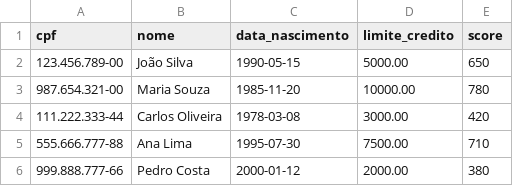
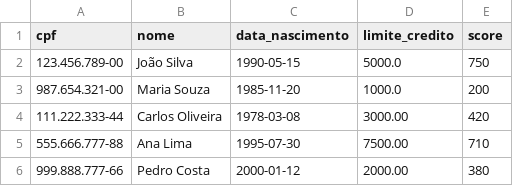
Before and after one commit to rodrigosimoescosta77/desafio-t4humans, a CSV file: data/clientes.csv, drawn as a sheet.

```diff
--- a/data/clientes.csv
+++ b/data/clientes.csv
@@ -1,4 +1,4 @@
 cpf,nome,data_nascimento,limite_credito,score
-123.456.789-00,João Silva,1990-05-15,5000.00,650
-987.654.321-00,Maria Souza,1985-11-20,10000.00,780
+123.456.789-00,João Silva,1990-05-15,5000.0,750
+987.654.321-00,Maria Souza,1985-11-20,1000.0,200
 111.222.333-44,Carlos Oliveira,1978-03-08,3000.00,420
```
Also changed, not shown: 21 other files.
